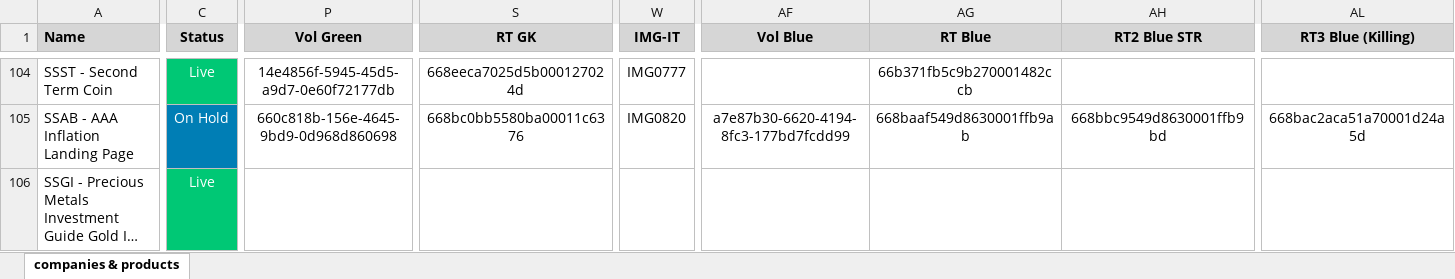
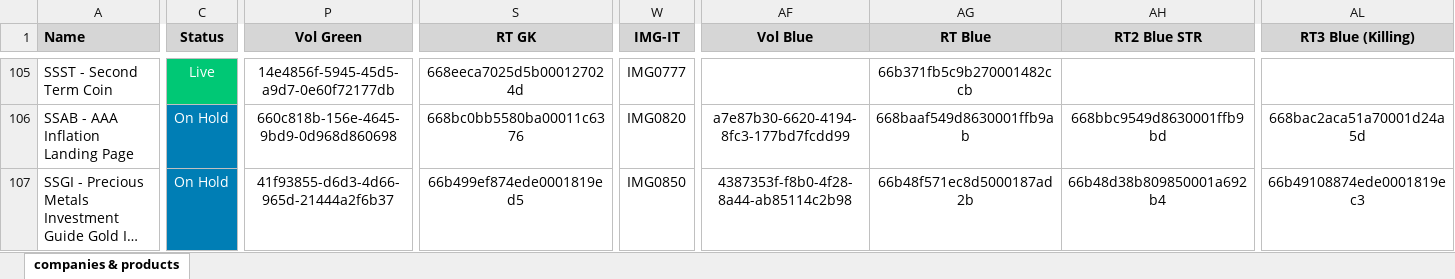
Before and after one commit to INRGI/CopyMaker, an Excel workbook: public/products.xlsx, sheet companies & products, drawn as a sheet; only a part is shown, gaps mark what is left out; long unchanged cells end in …; values as stored, in another font and other column widths than the file's, no borders; charts and pictures not drawn; addresses are those after the commit; the diff covers the shown part only; the diff names each change by its address in the sheet, - before the commit and + after, or states it on an @@ line.

Commit message:
Upload new monday

```diff
--- a/public/products.xlsx (sheet companies & products)
+++ b/public/products.xlsx (sheet companies & products)
-C107 (Status): Live
+C107 (Status): On Hold
-C107 fill: #00C875
+C107 fill: #007EB5
-P107 (Vol Green): (empty)
+P107 (Vol Green): 41f93855-d6d3-4d66-965d-21444a2f6b37
-S107 (RT GK): (empty)
+S107 (RT GK): 66b499ef874ede0001819ed5
-W107 (IMG-IT): (empty)
+W107 (IMG-IT): IMG0850
-AF107 (Vol Blue): (empty)
+AF107 (Vol Blue): 4387353f-f8b0-4f28-8a44-ab85114c2b98
-AG107 (RT Blue): (empty)
+AG107 (RT Blue): 66b48f571ec8d5000187ad2b
-AH107 (RT2 Blue STR): (empty)
+AH107 (RT2 Blue STR): 66b48d38b809850001a692b4
-AL107 (RT3 Blue (Killing)): (empty)
+AL107 (RT3 Blue (Killing)): 66b49108874ede0001819ec3
```
Also changed, not shown: 2 added rows, 25 edited cells and cell formats elsewhere in this sheet.
